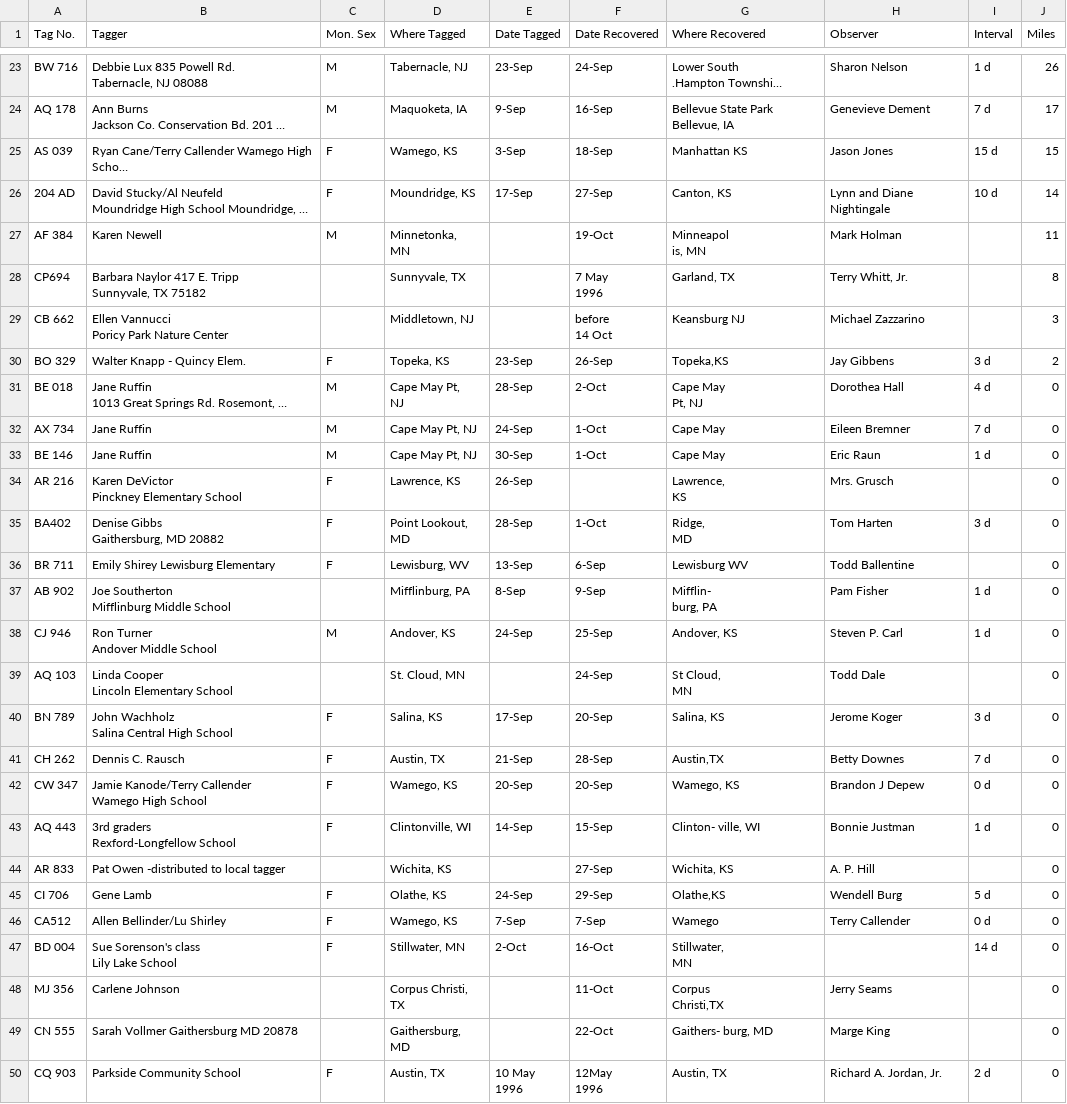
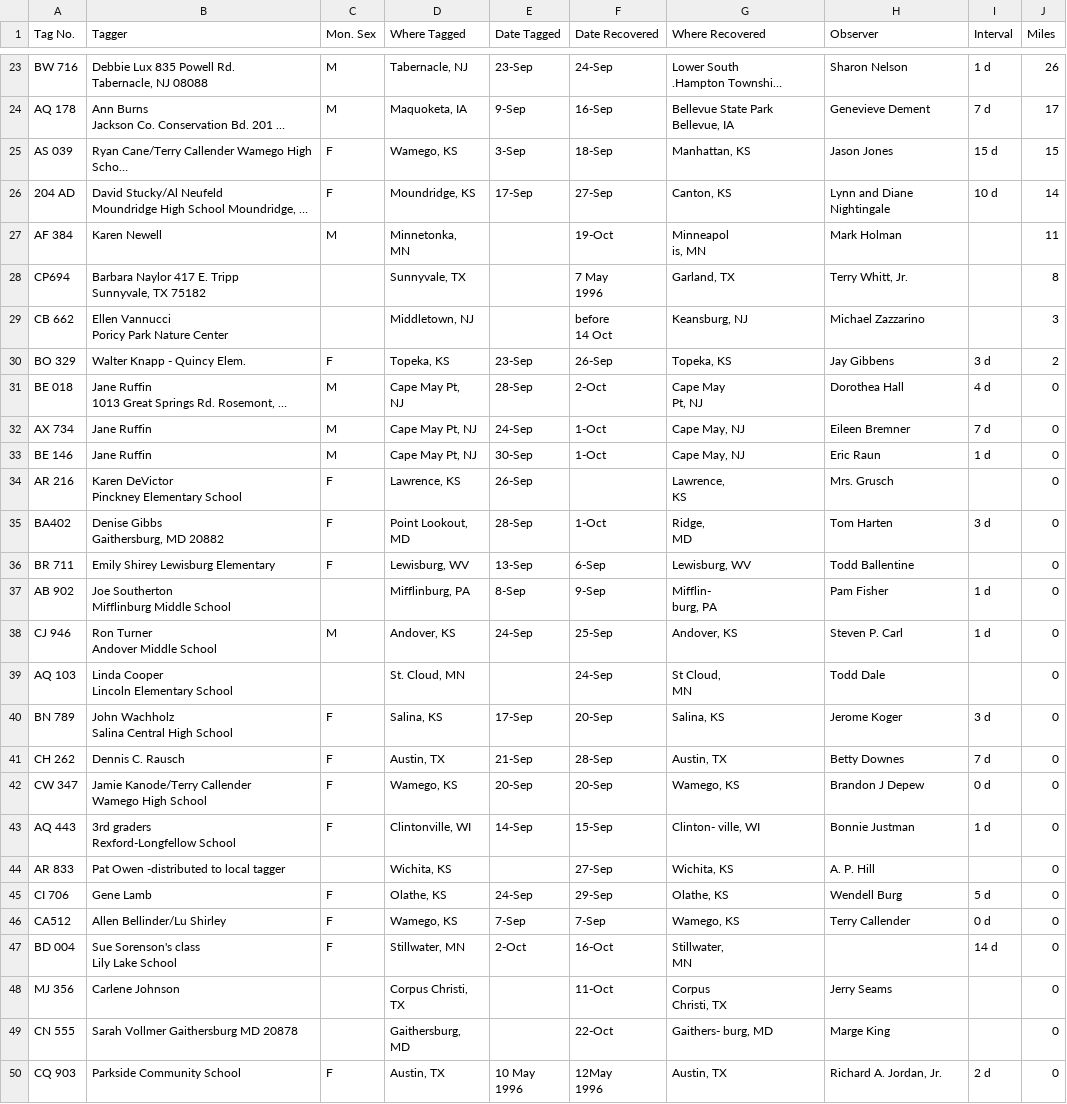
Before and after one commit to ArinkB/Monarchs, a CSV file: Data/1995 Season Summary.csv, drawn as a sheet; only a part is shown, gaps mark what is left out; long unchanged cells end in …; ↵ is a line break in a cell; the diff names each change by its address in the sheet, - before the commit and + after, or states it on an @@ line.

Commit message:
cleaned tagger and reporter columns

```diff
--- a/Data/1995 Season Summary.csv
+++ b/Data/1995 Season Summary.csv
-G25 (Where Recovered): Manhattan KS
+G25 (Where Recovered): Manhattan, KS
-G29 (Where Recovered): Keansburg NJ
+G29 (Where Recovered): Keansburg, NJ
-G30 (Where Recovered): Topeka,KS
+G30 (Where Recovered): Topeka, KS
-G32:G33 (Where Recovered): Cape May
+G32:G33 (Where Recovered): Cape May, NJ
-G36 (Where Recovered): Lewisburg WV
+G36 (Where Recovered): Lewisburg, WV
-G41 (Where Recovered): Austin,TX
+G41 (Where Recovered): Austin, TX
-G45 (Where Recovered): Olathe,KS
+G45 (Where Recovered): Olathe, KS
-G46 (Where Recovered): Wamego
+G46 (Where Recovered): Wamego, KS
-G48 (Where Recovered): Corpus ↵ Christi,TX
+G48 (Where Recovered): Corpus ↵ Christi, TX
```
Also changed, not shown: 3 other files.
